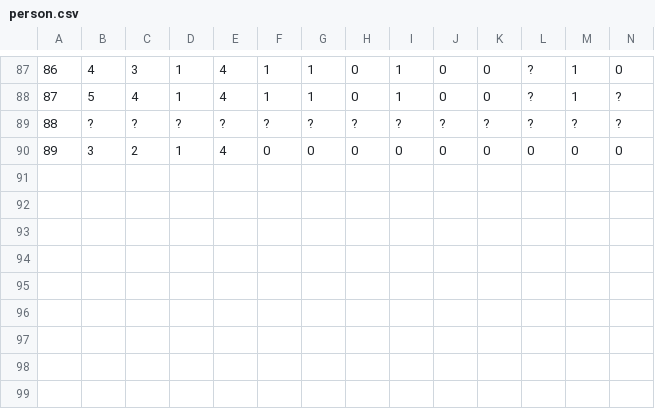
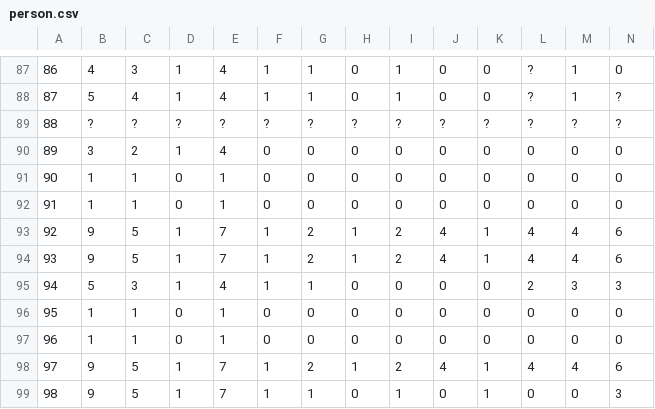
Before and after one commit to Jplp1919/covid.weka-backend, a CSV file: person.csv, drawn as a sheet; only a part is shown, gaps mark what is left out; rows hold the shown columns only; the diff names each change by its address in the sheet, - before the commit and + after, or states it on an @@ line.

```diff
--- a/person.csv
+++ b/person.csv
+row 91: 90 | 1 | 1 | 0 | 1 | 0 | 0 | 0 | 0 | 0 | 0 | 0 | 0 | 0
+row 92: 91 | 1 | 1 | 0 | 1 | 0 | 0 | 0 | 0 | 0 | 0 | 0 | 0 | 0
+row 93: 92 | 9 | 5 | 1 | 7 | 1 | 2 | 1 | 2 | 4 | 1 | 4 | 4 | 6
+row 94: 93 | 9 | 5 | 1 | 7 | 1 | 2 | 1 | 2 | 4 | 1 | 4 | 4 | 6
+row 95: 94 | 5 | 3 | 1 | 4 | 1 | 1 | 0 | 0 | 0 | 0 | 2 | 3 | 3
+row 96: 95 | 1 | 1 | 0 | 1 | 0 | 0 | 0 | 0 | 0 | 0 | 0 | 0 | 0
+row 97: 96 | 1 | 1 | 0 | 1 | 0 | 0 | 0 | 0 | 0 | 0 | 0 | 0 | 0
+row 98: 97 | 9 | 5 | 1 | 7 | 1 | 2 | 1 | 2 | 4 | 1 | 4 | 4 | 6
+row 99: 98 | 9 | 5 | 1 | 7 | 1 | 1 | 0 | 1 | 0 | 1 | 0 | 0 | 3
```
Also changed, not shown: 9 other files.
